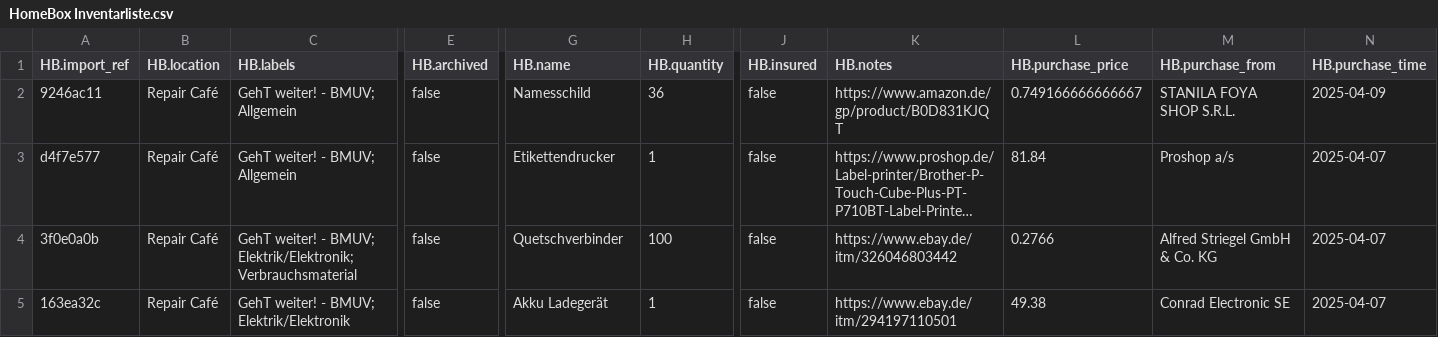
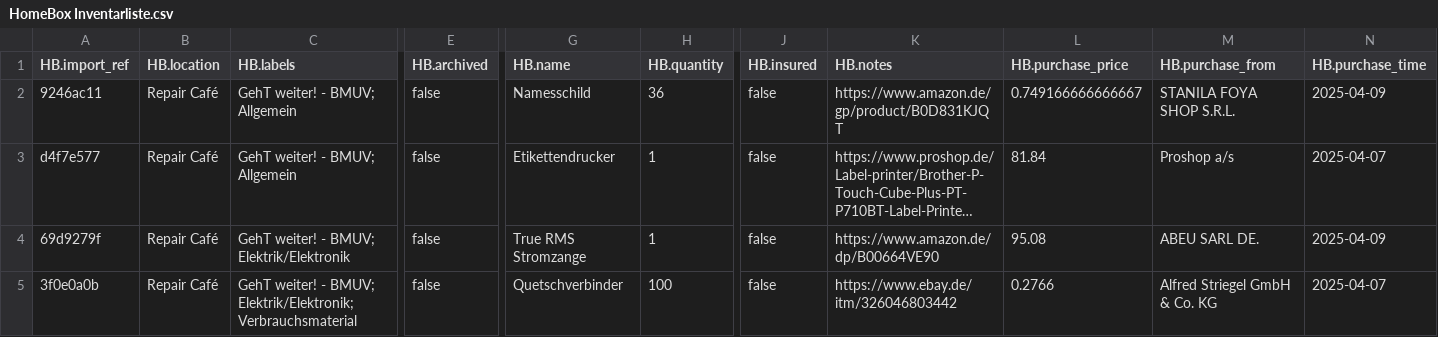
Before and after one commit to makerspace-gt/GehT-weiter-fund, a CSV file: HomeBox Inventarliste.csv, drawn as a sheet; only a part is shown, gaps mark what is left out; the shorter side is filled out with more unchanged rows; long unchanged cells end in …; rows hold the shown columns only; the diff covers the shown part only; the diff names each change by its address in the sheet, - before the commit and + after, or states it on an @@ line.

Commit message:
AAA Akku, True RMS Stromzange

```diff
--- a/HomeBox Inventarliste.csv
+++ b/HomeBox Inventarliste.csv
+row 4: 69d9279f | Repair Café | GehT weiter! - BMUV; Elektrik/Elektronik | false | True RMS Stromzange | 1 | false | https://www.amazon.de/dp/B00664VE90 | 95.08 | ABEU SARL DE. | 2025-04-09
```
Also changed, not shown: 1 added row elsewhere in this file, 1 other file.
